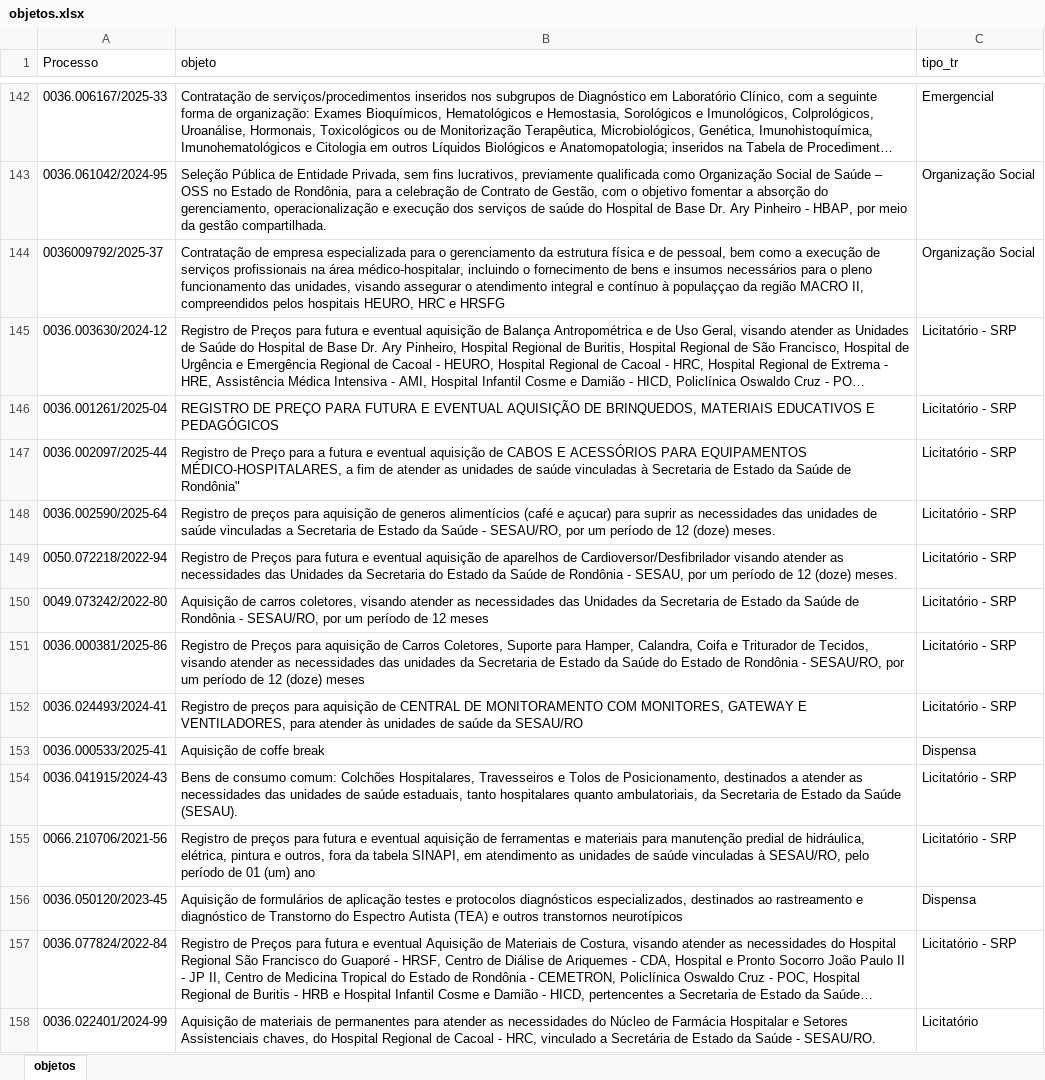
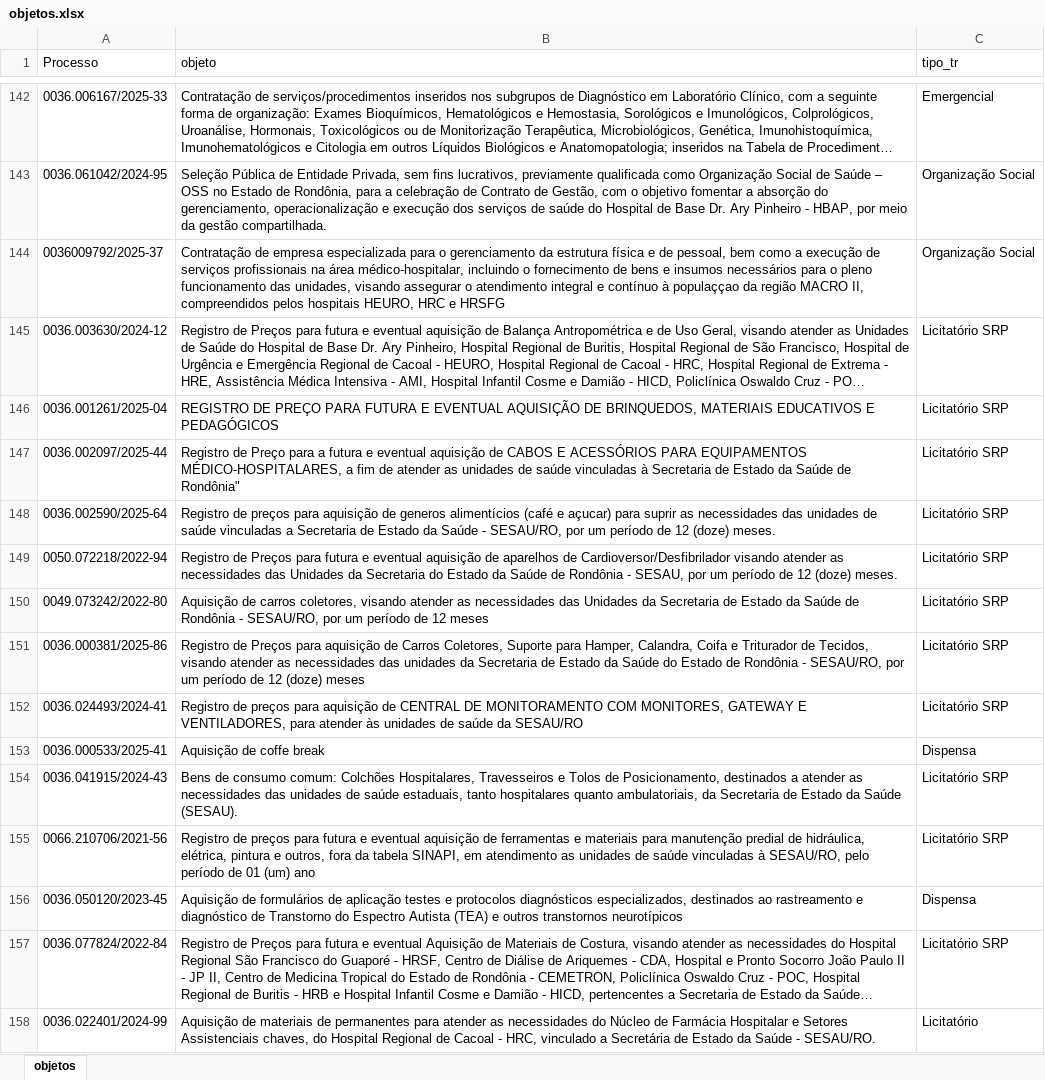
Before and after one commit to euleozed/gecomp-sesau, an Excel workbook: backend/objetos.xlsx, sheet objetos, drawn as a sheet; only a part is shown, gaps mark what is left out; long unchanged cells end in …; values as stored, in another font and other column widths than the file's, no borders; the diff covers the shown part only; the diff names each change by its address in the sheet, - before the commit and + after, or states it on an @@ line.

Commit message:
atualização de processos do banco de dados

```diff
--- a/backend/objetos.xlsx (sheet objetos)
+++ b/backend/objetos.xlsx (sheet objetos)
-C145:C152 (tipo_tr): Licitatório - SRP
+C145:C152 (tipo_tr): Licitatório SRP
-C154:C155 (tipo_tr): Licitatório - SRP
+C154:C155 (tipo_tr): Licitatório SRP
-C157 (tipo_tr): Licitatório - SRP
+C157 (tipo_tr): Licitatório SRP
```
Also changed, not shown: 55 edited cells elsewhere in this sheet, 10 other files.
